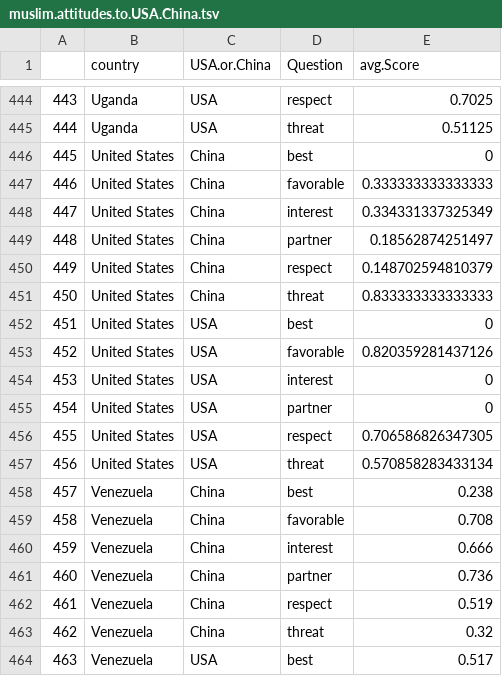
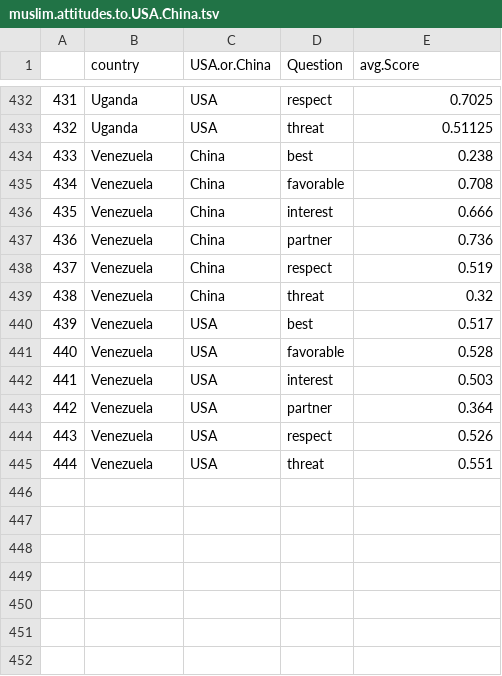
Before and after one commit to kburnham/kburnham.github.io, a TSV file: muslim.attitudes.to.USA.China.tsv, drawn as a sheet; only a part is shown, gaps mark what is left out; the shorter side is filled out with more unchanged rows; the diff covers the shown part only; the diff names each change by its address in the sheet, - before the commit and + after, or states it on an @@ line.

Commit message:
Remove China and USA from country list

```diff
--- a/muslim.attitudes.to.USA.China.tsv
+++ b/muslim.attitudes.to.USA.China.tsv
@@ column A renumbered from row 86 down @@
-row 446: 445 | United States | China | best | 0
-row 447: 446 | United States | China | favorable | 0.333333333333333
-row 448: 447 | United States | China | interest | 0.334331337325349
-row 449: 448 | United States | China | partner | 0.18562874251497
-row 450: 449 | United States | China | respect | 0.148702594810379
-row 451: 450 | United States | China | threat | 0.833333333333333
-row 452: 451 | United States | USA | best | 0
-row 453: 452 | United States | USA | favorable | 0.820359281437126
-row 454: 453 | United States | USA | interest | 0
-row 455: 454 | United States | USA | partner | 0
-row 456: 455 | United States | USA | respect | 0.706586826347305
-row 457: 456 | United States | USA | threat | 0.570858283433134
```
Also changed, not shown: 12 removed rows elsewhere in this file, 1 other file.
